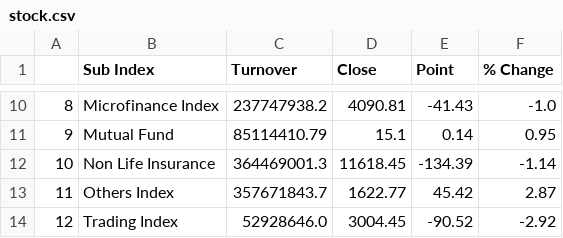
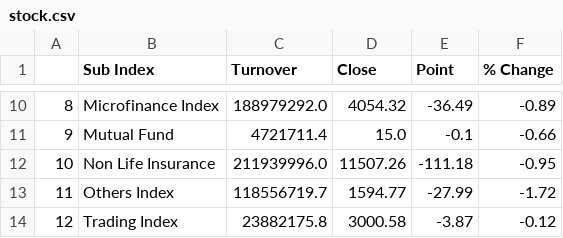
Before and after one commit to rockerritesh/nepsesimple, a CSV file: stock.csv, drawn as a sheet; only a part is shown, gaps mark what is left out; the diff covers the shown part only.

```diff
--- a/stock.csv
+++ b/stock.csv
@@ -10,5 +10,5 @@
-8,Microfinance Index,237747938.2,4090.81,-41.43,-1.0
-9,Mutual Fund,85114410.79,15.1,0.14,0.95
-10,Non Life Insurance,364469001.3,11618.45,-134.39,-1.14
-11,Others Index,357671843.7,1622.77,45.42,2.87
-12,Trading Index,52928646.0,3004.45,-90.52,-2.92
+8,Microfinance Index,188979292.0,4054.32,-36.49,-0.89
+9,Mutual Fund,4721711.4,15.0,-0.1,-0.66
+10,Non Life Insurance,211939996.0,11507.26,-111.18,-0.95
+11,Others Index,118556719.7,1594.77,-27.99,-1.72
+12,Trading Index,23882175.8,3000.58,-3.87,-0.12
```
Also changed, not shown: 32 edited cells elsewhere in this file, 9 other files.
